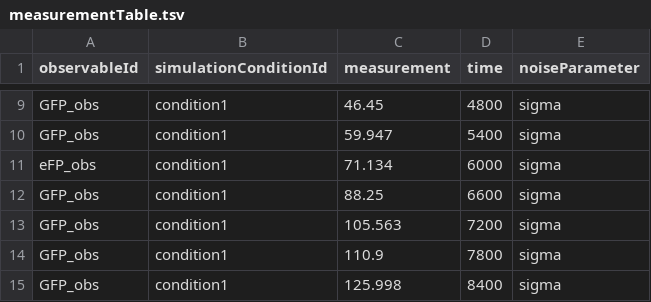
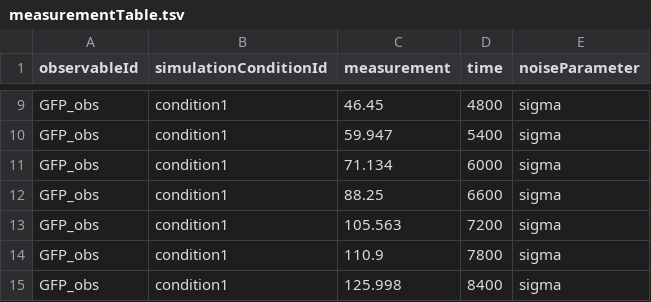
Before and after one commit to trixint/Benchmark-Models-PEtab, a TSV file: Benchmark-Models/Froehlich_npjSystBiolAppl2018/measurementTable.tsv, drawn as a sheet; only a part is shown, gaps mark what is left out.

Commit message:
correcting measurementTable, debugging vis.py

```diff
--- a/Benchmark-Models/Froehlich_npjSystBiolAppl2018/measurementTable.tsv
+++ b/Benchmark-Models/Froehlich_npjSystBiolAppl2018/measurementTable.tsv
@@ -10,3 +10,3 @@ GFP_obs	condition1	46.45	4800	sigma
 GFP_obs	condition1	59.947	5400	sigma
-eFP_obs	condition1	71.134	6000	sigma
+GFP_obs	condition1	71.134	6000	sigma
 GFP_obs	condition1	88.25	6600	sigma
```
Also changed, not shown: 1 other file.
